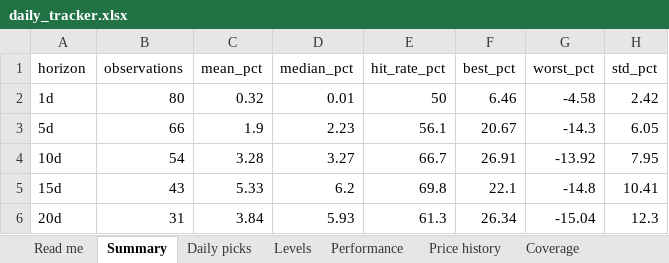
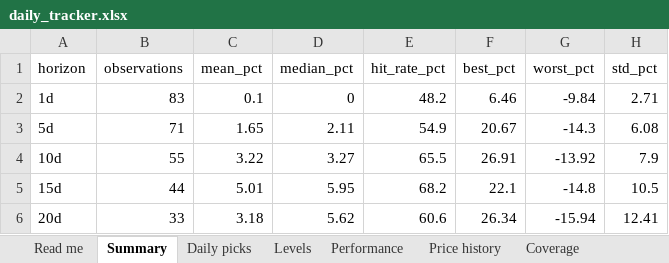
Before and after one commit to compukidsdgp-creator/Swing-trading, an Excel workbook: reports/daily_tracker.xlsx, sheet Summary, drawn as a sheet; values as stored, in another font and other column widths than the file's, no borders; the diff names each change by its address in the sheet, - before the commit and + after, or states it on an @@ line.

```diff
--- a/reports/daily_tracker.xlsx (sheet Summary)
+++ b/reports/daily_tracker.xlsx (sheet Summary)
-B2 (observations): 80
+B2 (observations): 83
-C2 (mean_pct): 0.32
+C2 (mean_pct): 0.1
-D2 (median_pct): 0.01
+D2 (median_pct): 0
-E2 (hit_rate_pct): 50
+E2 (hit_rate_pct): 48.2
-G2 (worst_pct): -4.58
+G2 (worst_pct): -9.84
-H2 (std_pct): 2.42
+H2 (std_pct): 2.71
-B3 (observations): 66
+B3 (observations): 71
-C3 (mean_pct): 1.9
+C3 (mean_pct): 1.65
-D3 (median_pct): 2.23
+D3 (median_pct): 2.11
-E3 (hit_rate_pct): 56.1
+E3 (hit_rate_pct): 54.9
-H3 (std_pct): 6.05
+H3 (std_pct): 6.08
-B4 (observations): 54
+B4 (observations): 55
-C4 (mean_pct): 3.28
+C4 (mean_pct): 3.22
-E4 (hit_rate_pct): 66.7
+E4 (hit_rate_pct): 65.5
-H4 (std_pct): 7.95
+H4 (std_pct): 7.9
-B5 (observations): 43
+B5 (observations): 44
-C5 (mean_pct): 5.33
+C5 (mean_pct): 5.01
-D5 (median_pct): 6.2
+D5 (median_pct): 5.95
-E5 (hit_rate_pct): 69.8
+E5 (hit_rate_pct): 68.2
-H5 (std_pct): 10.41
+H5 (std_pct): 10.5
-B6 (observations): 31
+B6 (observations): 33
-C6 (mean_pct): 3.84
+C6 (mean_pct): 3.18
-D6 (median_pct): 5.93
+D6 (median_pct): 5.62
-E6 (hit_rate_pct): 61.3
+E6 (hit_rate_pct): 60.6
-G6 (worst_pct): -15.04
+G6 (worst_pct): -15.94
-H6 (std_pct): 12.3
+H6 (std_pct): 12.41
```
Also changed, not shown: sheet Price history, sheet Performance, sheet Daily picks, sheet Levels, sheet Coverage, sheet Read me, 6 other files.
